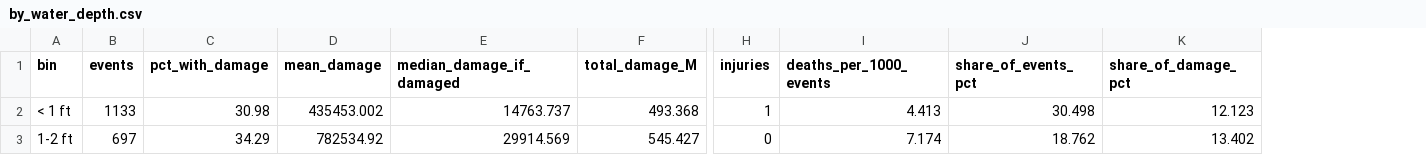
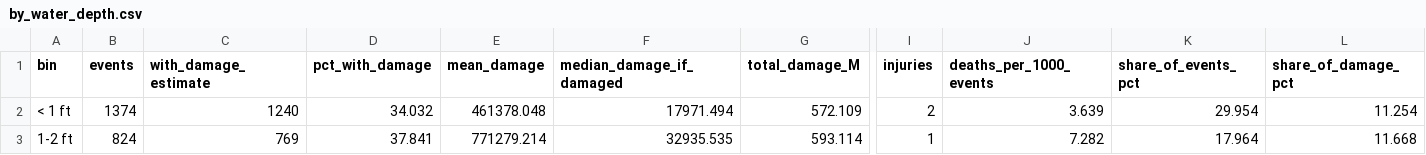
Before and after one commit to ooowen-unc/flood_set, a CSV file: outputs/flood_severity/tables/by_water_depth.csv, drawn as a sheet; only a part is shown, gaps mark what is left out; addresses are those after the commit; the diff covers the shown part only; the diff names each change by its address in the sheet, - before the commit and + after, or states it on an @@ line.

```diff
--- a/outputs/flood_severity/tables/by_water_depth.csv
+++ b/outputs/flood_severity/tables/by_water_depth.csv
+column C (with_damage_estimate), rows 2-3: 1240 | 769
-B2 (events): 1133
+B2 (events): 1374
-D2 (pct_with_damage): 30.98
+D2 (pct_with_damage): 34.032
-E2 (mean_damage): 435453.002
+E2 (mean_damage): 461378.048
-F2 (median_damage_if_damaged): 14763.737
+F2 (median_damage_if_damaged): 17971.494
-G2 (total_damage_M): 493.368
+G2 (total_damage_M): 572.109
-I2 (injuries): 1
+I2 (injuries): 2
-J2 (deaths_per_1000_events): 4.413
+J2 (deaths_per_1000_events): 3.639
-K2 (share_of_events_pct): 30.498
+K2 (share_of_events_pct): 29.954
-L2 (share_of_damage_pct): 12.123
+L2 (share_of_damage_pct): 11.254
-B3 (events): 697
+B3 (events): 824
-D3 (pct_with_damage): 34.29
+D3 (pct_with_damage): 37.841
-E3 (mean_damage): 782534.92
+E3 (mean_damage): 771279.214
-F3 (median_damage_if_damaged): 29914.569
+F3 (median_damage_if_damaged): 32935.535
-G3 (total_damage_M): 545.427
+G3 (total_damage_M): 593.114
-I3 (injuries): 0
+I3 (injuries): 1
-J3 (deaths_per_1000_events): 7.174
+J3 (deaths_per_1000_events): 7.282
-K3 (share_of_events_pct): 18.762
+K3 (share_of_events_pct): 17.964
-L3 (share_of_damage_pct): 13.402
+L3 (share_of_damage_pct): 11.668
```
Also changed, not shown: 36 edited cells elsewhere in this file, outputs/flood_severity/tables/by_cause.csv, outputs/flood_severity/tables/by_duration.csv, 48 other files.
